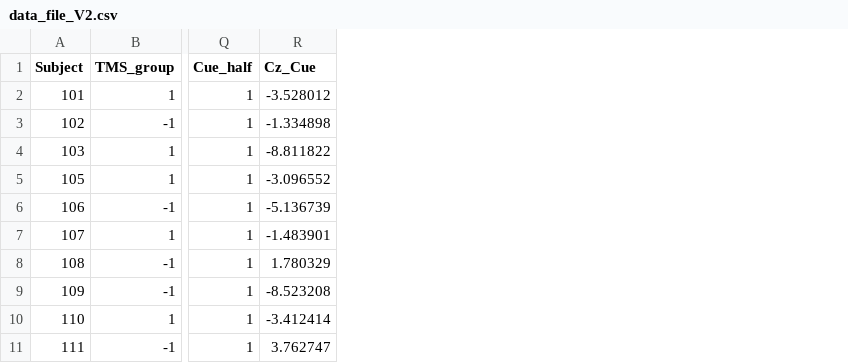
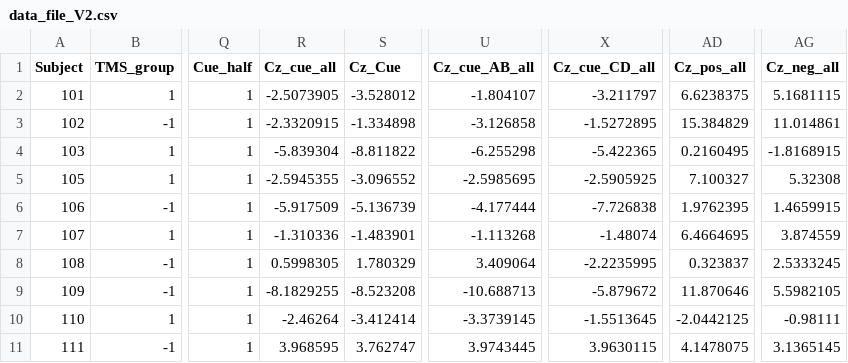
Before and after one commit to Merna-Zaki/FNDIV_Final_Project, a CSV file: data/data_file_V2.csv, drawn as a sheet; only a part is shown, gaps mark what is left out; the diff names each change by its address in the sheet, - before the commit and + after, or states it on an @@ line.

Commit message:
added sections to average all conditions instead of only splitting by half

```diff
--- a/data/data_file_V2.csv
+++ b/data/data_file_V2.csv
+column R (Cz_cue_all), rows 2-11: -2.5073905 | -2.3320915 | -5.839304 | -2.5945355 | -5.917509 | -1.310336 | 0.5998305 | -8.1829255 | -2.46264 | 3.968595
+column U (Cz_cue_AB_all), rows 2-11: -1.804107 | -3.126858 | -6.255298 | -2.5985695 | -4.177444 | -1.113268 | 3.409064 | -10.688713 | -3.3739145 | 3.9743445
+column X (Cz_cue_CD_all), rows 2-11: -3.211797 | -1.5272895 | -5.422365 | -2.5905925 | -7.726838 | -1.48074 | -2.2235995 | -5.879672 | -1.5513645 | 3.9630115
+column AD (Cz_pos_all), rows 2-11: 6.6238375 | 15.384829 | 0.2160495 | 7.100327 | 1.9762395 | 6.4664695 | 0.323837 | 11.870646 | -2.0442125 | 4.1478075
+column AG (Cz_neg_all), rows 2-11: 5.1681115 | 11.014861 | -1.8168915 | 5.32308 | 1.4659915 | 3.874559 | 2.5333245 | 5.5982105 | -0.98111 | 3.1365145
```
